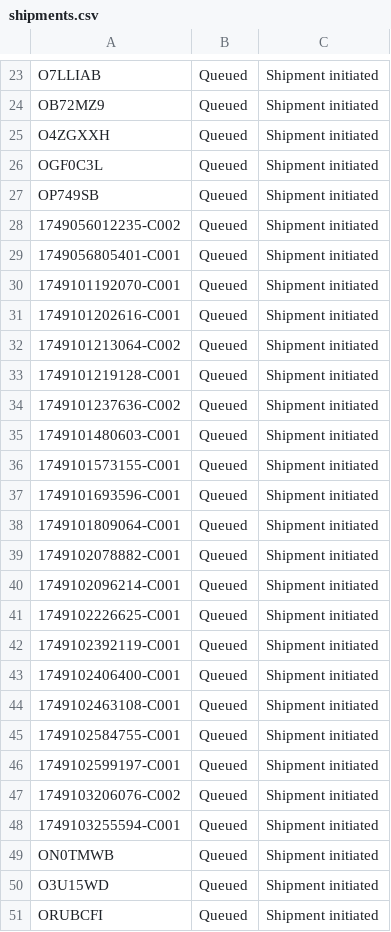
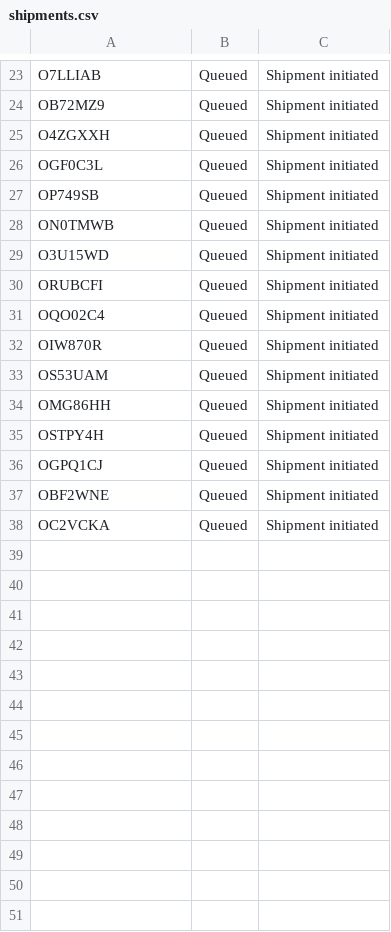
Before and after one commit to Fenny-Huy/AWE-Store, a CSV file: backend/data/shipments.csv, drawn as a sheet; only a part is shown, gaps mark what is left out; the shorter side is filled out with more unchanged rows.

```diff
--- a/backend/data/shipments.csv
+++ b/backend/data/shipments.csv
@@ -27,23 +27,2 @@ OGF0C3L,Queued,Shipment initiated
 OP749SB,Queued,Shipment initiated
-1749056012235-C002,Queued,Shipment initiated
-1749056805401-C001,Queued,Shipment initiated
-1749101192070-C001,Queued,Shipment initiated
-1749101202616-C001,Queued,Shipment initiated
-1749101213064-C002,Queued,Shipment initiated
-1749101219128-C001,Queued,Shipment initiated
-1749101237636-C002,Queued,Shipment initiated
-1749101480603-C001,Queued,Shipment initiated
-1749101573155-C001,Queued,Shipment initiated
-1749101693596-C001,Queued,Shipment initiated
-1749101809064-C001,Queued,Shipment initiated
-1749102078882-C001,Queued,Shipment initiated
-1749102096214-C001,Queued,Shipment initiated
-1749102226625-C001,Queued,Shipment initiated
-1749102392119-C001,Queued,Shipment initiated
-1749102406400-C001,Queued,Shipment initiated
-1749102463108-C001,Queued,Shipment initiated
-1749102584755-C001,Queued,Shipment initiated
-1749102599197-C001,Queued,Shipment initiated
-1749103206076-C002,Queued,Shipment initiated
-1749103255594-C001,Queued,Shipment initiated
 ON0TMWB,Queued,Shipment initiated
```
Also changed, not shown: backend/data/order.csv, backend/data/receipts.csv, 2 other files.
